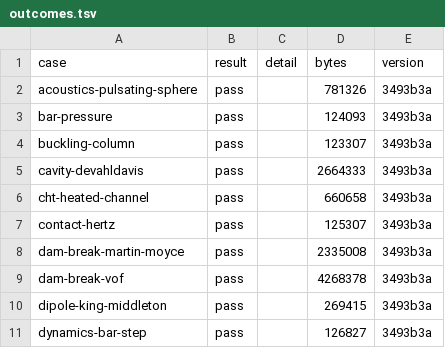
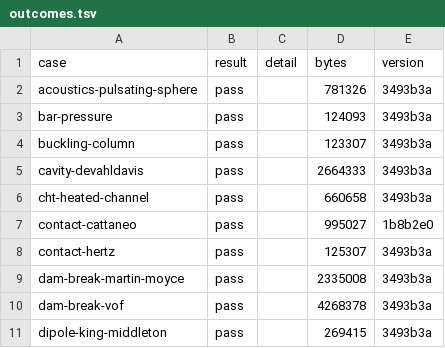
Before and after one commit to yujieteo/femahoy, a TSV file: validation/reports/outcomes.tsv, drawn as a sheet; only a part is shown; the shorter side is filled out with more unchanged rows.

Commit message:
docs(validation): add the report of contact-cattaneo

```diff
--- a/validation/reports/outcomes.tsv
+++ b/validation/reports/outcomes.tsv
@@ -6,2 +6,3 @@ cavity-devahldavis	pass		2664333	3493b3a
 cht-heated-channel	pass		660658	3493b3a
+contact-cattaneo	pass		995027	1b8b2e0
 contact-hertz	pass		125307	3493b3a
```
Also changed, not shown: 2 other files.
